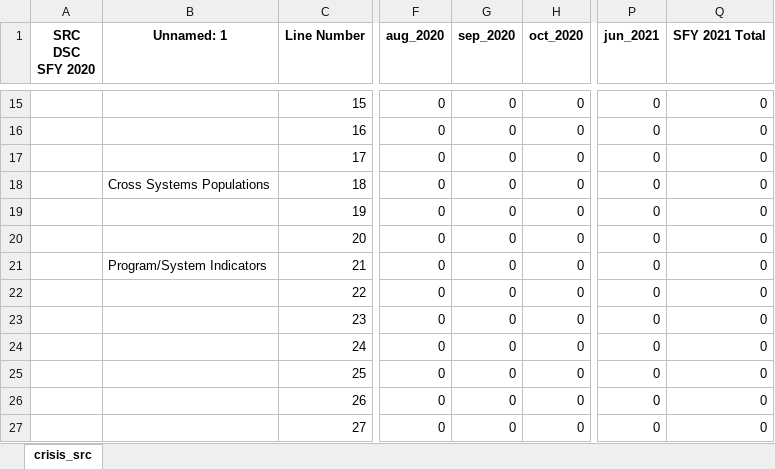
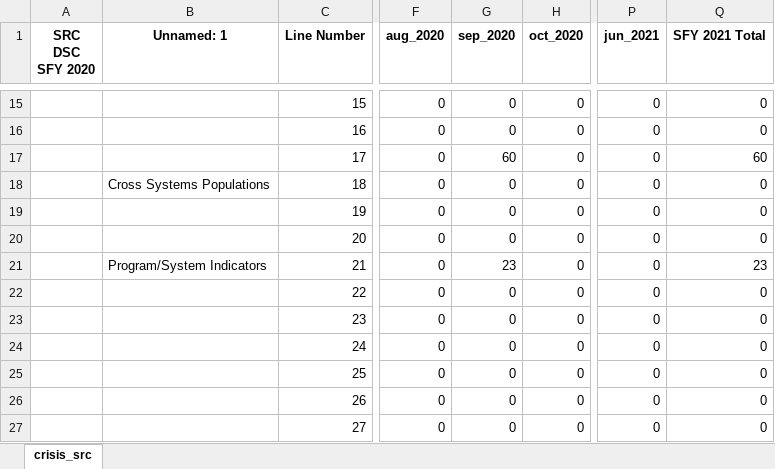
Before and after one commit to elijahanderson/KHIT-scripts, an Excel workbook: crisis_src/crisis_sfy_2021.xlsx, sheet crisis_src, drawn as a sheet; only a part is shown, gaps mark what is left out; values as stored, in another font and other column widths than the file's, no borders; the diff names each change by its address in the sheet, - before the commit and + after, or states it on an @@ line.

```diff
--- a/crisis_src/crisis_sfy_2021.xlsx (sheet crisis_src)
+++ b/crisis_src/crisis_sfy_2021.xlsx (sheet crisis_src)
-G17 (sep_2020): 0
+G17 (sep_2020): 60
-Q17 (SFY 2021 Total): 0
+Q17 (SFY 2021 Total): 60
-G21 (sep_2020): 0
+G21 (sep_2020): 23
-Q21 (SFY 2021 Total): 0
+Q21 (SFY 2021 Total): 23
```
Also changed, not shown: 2 other files.
